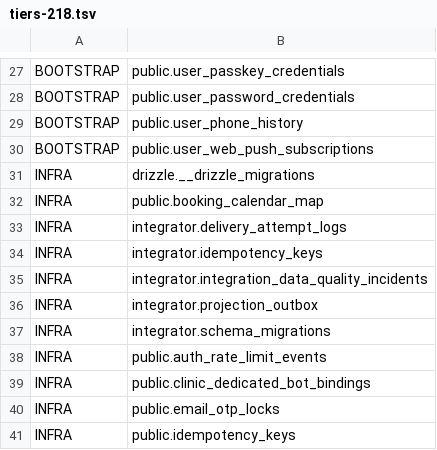
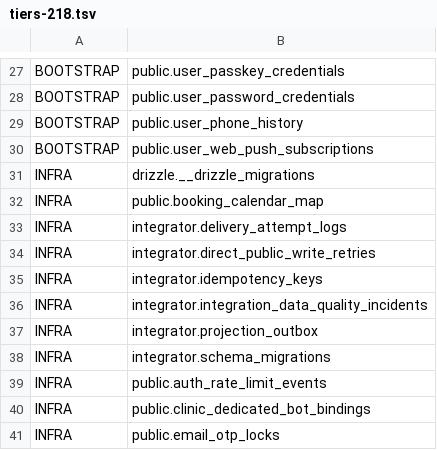
Before and after one commit to Dimmdao2/BersonCareBot, a TSV file: docs/_TODO/SAAS_FOUNDATION/scope-derivation/tiers-218.tsv, drawn as a sheet; only a part is shown, gaps mark what is left out; the shorter side is filled out with more unchanged rows; the diff names each change by its address in the sheet, - before the commit and + after, or states it on an @@ line.

Commit message:
fix(saas): honor explicit migration table schemas
Why: P0.10 treated a schema-qualified webapp CREATE as public and derived a phantom table. Classify the real request/worker retry queue as INFRA without widening app_staff grants.

Evidence: qualified-schema self-test old EXIT=1/new EXIT=0; SaaS DB regression, webapp/integrator typechecks, and full pnpm run ci EXIT=0. Bounded CI regression repair; no migration or privilege declaration changed.

```diff
--- a/docs/_TODO/SAAS_FOUNDATION/scope-derivation/tiers-218.tsv
+++ b/docs/_TODO/SAAS_FOUNDATION/scope-derivation/tiers-218.tsv
+row 34: INFRA | integrator.direct_public_write_retries
```
Also changed, not shown: 3 other files.
